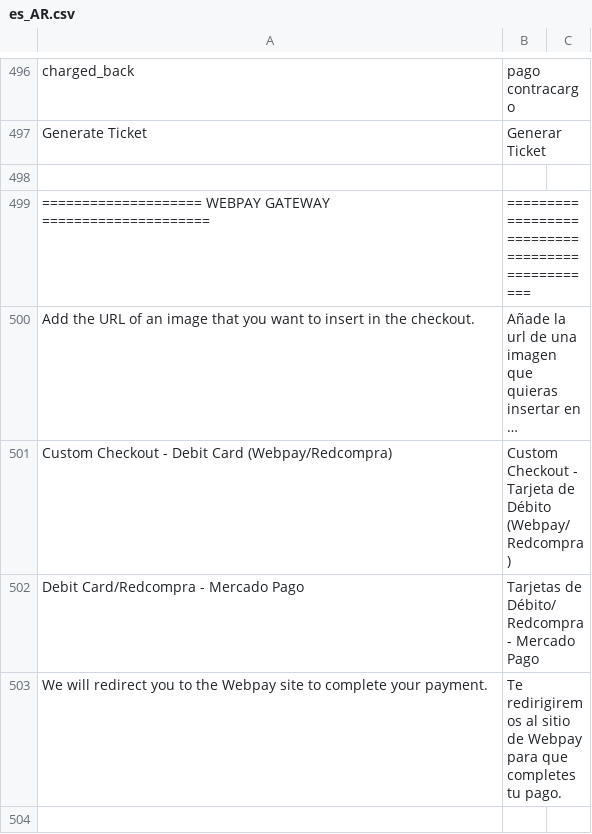
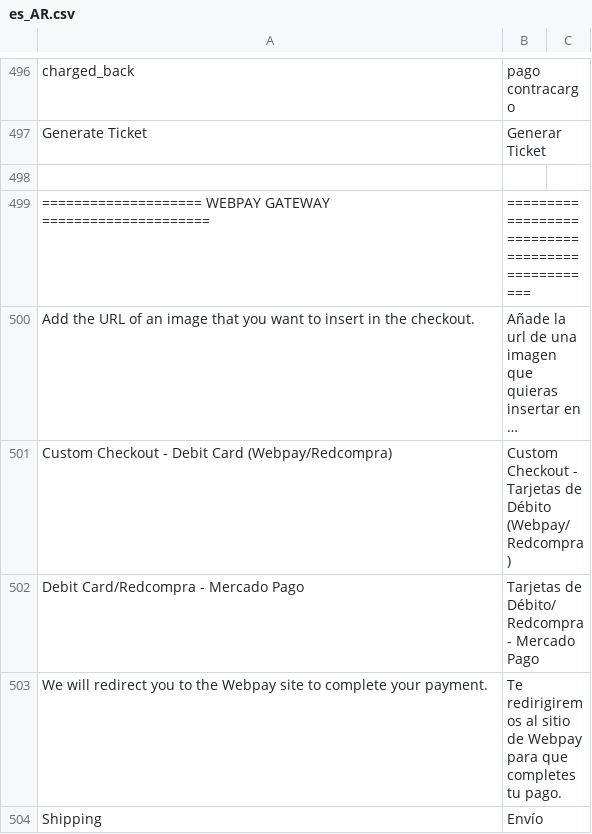
Before and after one commit to mercadopago/cart-magento2, a CSV file: src/MercadoPago/Core/i18n/es_AR.csv, drawn as a sheet; only a part is shown, gaps mark what is left out; long unchanged cells end in …; the diff names each change by its address in the sheet, - before the commit and + after, or states it on an @@ line.

Commit message:
Improved translations

```diff
--- a/src/MercadoPago/Core/i18n/es_AR.csv
+++ b/src/MercadoPago/Core/i18n/es_AR.csv
-B501: …Checkout - Tarjeta de Débito…
+B501: …Checkout - Tarjetas de Débito…
+row 504: Shipping | Envío
```
Also changed, not shown: src/MercadoPago/Core/i18n/es_CL.csv, src/MercadoPago/Core/i18n/es_CO.csv, 4 other files.
